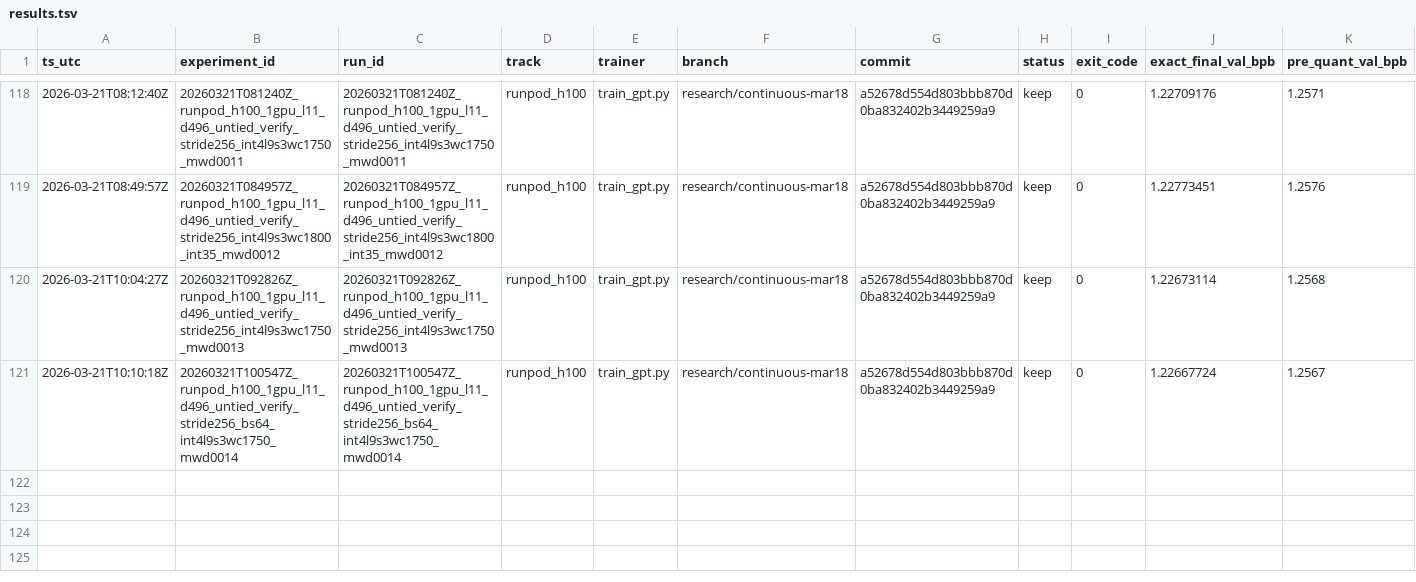
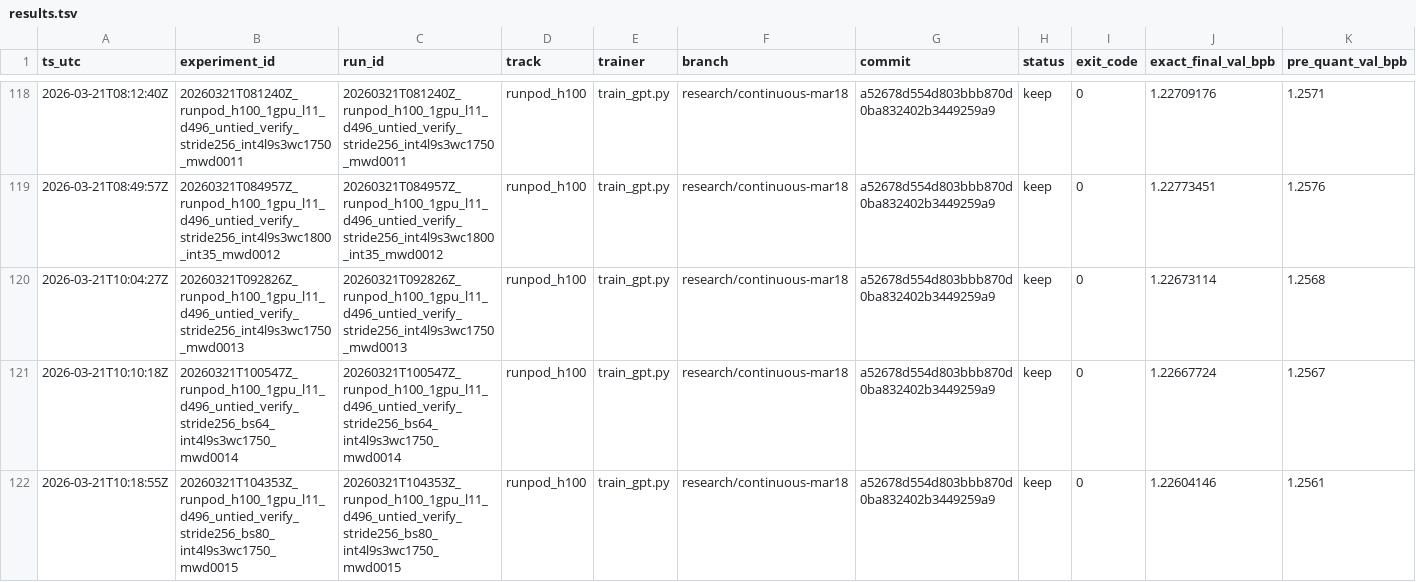
Before and after one commit to Hilo-Hilo/parameter-golf, a TSV file: results/results.tsv, drawn as a sheet; only a part is shown, gaps mark what is left out; rows hold the shown columns only; the diff names each change by its address in the sheet, - before the commit and + after, or states it on an @@ line.

Commit message:
Log eval batch 80 frontier run and commit results

```diff
--- a/results/results.tsv
+++ b/results/results.tsv
+row 122: 2026-03-21T10:18:55Z | 20260321T104353Z_runpod_h100_1gpu_l11_d496_untied_verify_stride256_bs80_int4l9s3wc1750_mwd0015 | 20260321T104353Z_runpod_h100_1gpu_l11_d496_untied_verify_stride256_bs80_int4l9s3wc1750_mwd0015 | runpod_h100 | train_gpt.py | research/continuous-mar18 | a52678d554d803bbb870d0ba832402b3449259a9 | keep | 0 | 1.22604146 | 1.2561
```
Also changed, not shown: 1 other file.
